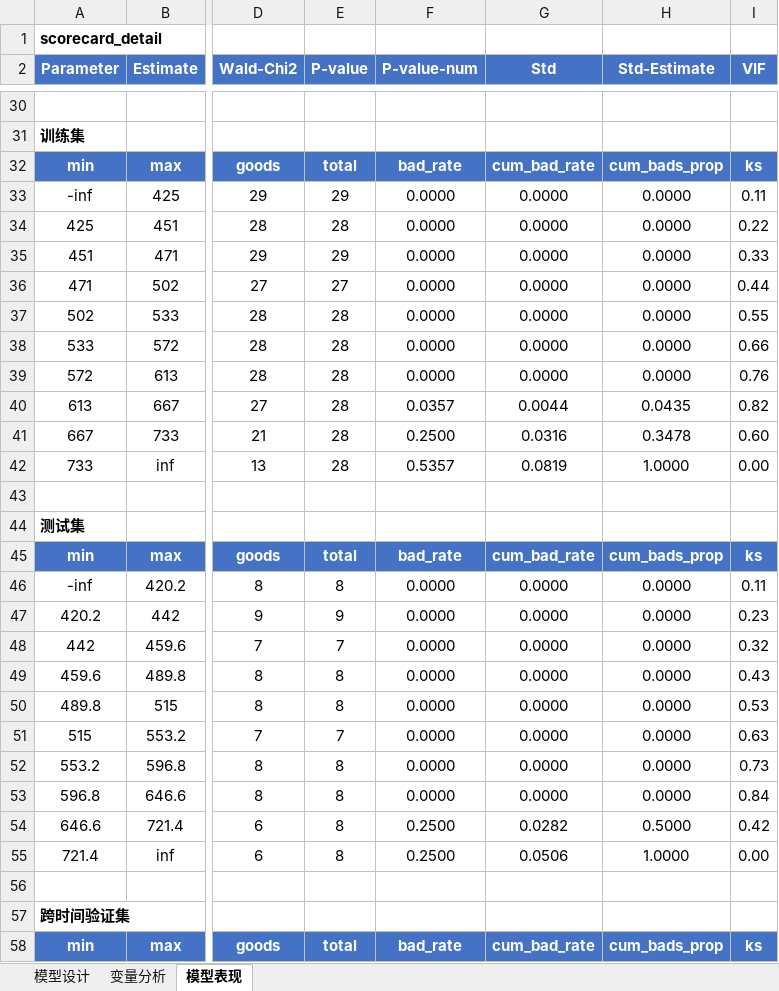
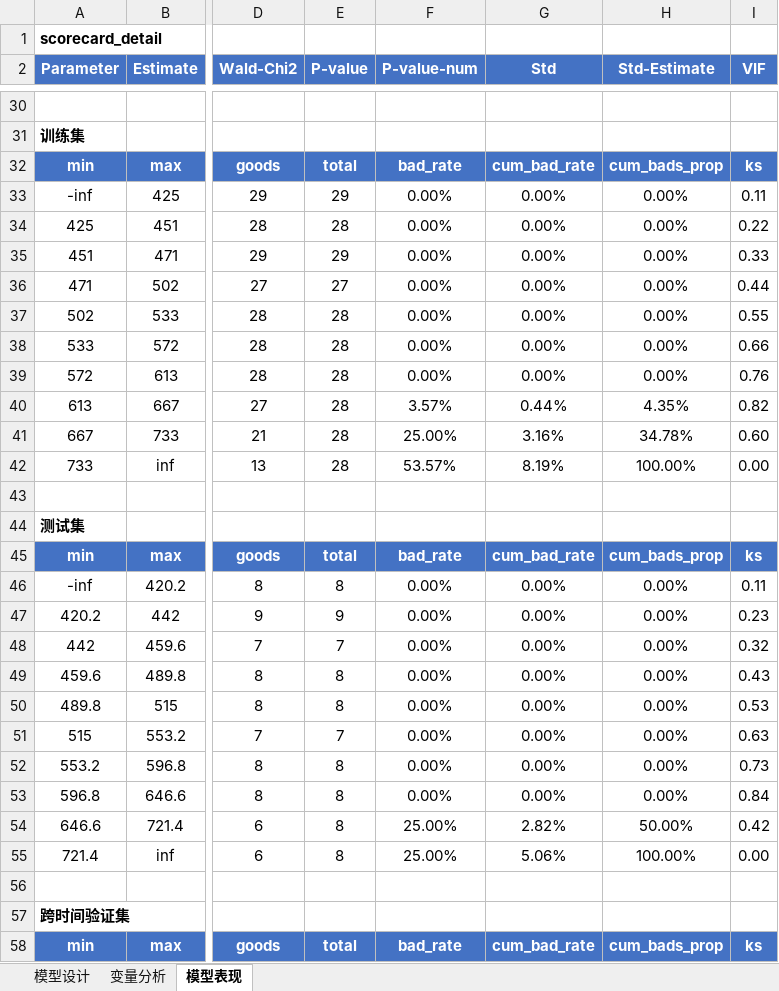
Before and after one commit to jolemon/ModelPipeline, an Excel workbook: sample_report.xlsx, sheet 模型表现, drawn as a sheet; only a part is shown, gaps mark what is left out; values as stored, in another font and other column widths than the file's, no borders; conditional formats not drawn; the diff covers the shown part only; the diff names each change by its address in the sheet, - before the commit and + after, or states it on an @@ line.

Commit message:
format: bin_performance bad_rate/cum_bad_rate/cum_bads_prop as 0.00%
- bad_rate: 0.0000 → 0.00% (percentage, 2dp)
- cum_bad_rate: 0.0000 → 0.00%
- cum_bads_prop: 0.0000 → 0.00%
- ks/lift/cum_lift: already 0.00 (unchanged)
- Applies to both Sheet 2 WOE tables and Sheet 3 bin performance

```diff
--- a/sample_report.xlsx (sheet 模型表现)
+++ b/sample_report.xlsx (sheet 模型表现)
-F33:F39 (P-value-num): 0.0000
+F33:F39 (P-value-num): 0.00%
-G33:G39 (Std): 0.0000
+G33:G39 (Std): 0.00%
-H33:H39 (Std-Estimate): 0.0000
+H33:H39 (Std-Estimate): 0.00%
-F40 (P-value-num): 0.0357
+F40 (P-value-num): 3.57%
-G40 (Std): 0.0044
+G40 (Std): 0.44%
-H40 (Std-Estimate): 0.0435
+H40 (Std-Estimate): 4.35%
-F41 (P-value-num): 0.2500
+F41 (P-value-num): 25.00%
-G41 (Std): 0.0316
+G41 (Std): 3.16%
-H41 (Std-Estimate): 0.3478
+H41 (Std-Estimate): 34.78%
-F42 (P-value-num): 0.5357
+F42 (P-value-num): 53.57%
-G42 (Std): 0.0819
+G42 (Std): 8.19%
-H42 (Std-Estimate): 1.0000
+H42 (Std-Estimate): 100.00%
-F46:F53 (P-value-num): 0.0000
+F46:F53 (P-value-num): 0.00%
-G46:G53 (Std): 0.0000
+G46:G53 (Std): 0.00%
-H46:H53 (Std-Estimate): 0.0000
+H46:H53 (Std-Estimate): 0.00%
-F54:F55 (P-value-num): 0.2500
+F54:F55 (P-value-num): 25.00%
-G54 (Std): 0.0282
+G54 (Std): 2.82%
-H54 (Std-Estimate): 0.5000
+H54 (Std-Estimate): 50.00%
-G55 (Std): 0.0506
+G55 (Std): 5.06%
-H55 (Std-Estimate): 1.0000
+H55 (Std-Estimate): 100.00%
```
Also changed, not shown: 300 edited cells elsewhere in this sheet, sheet 变量分析, 1 other file.
